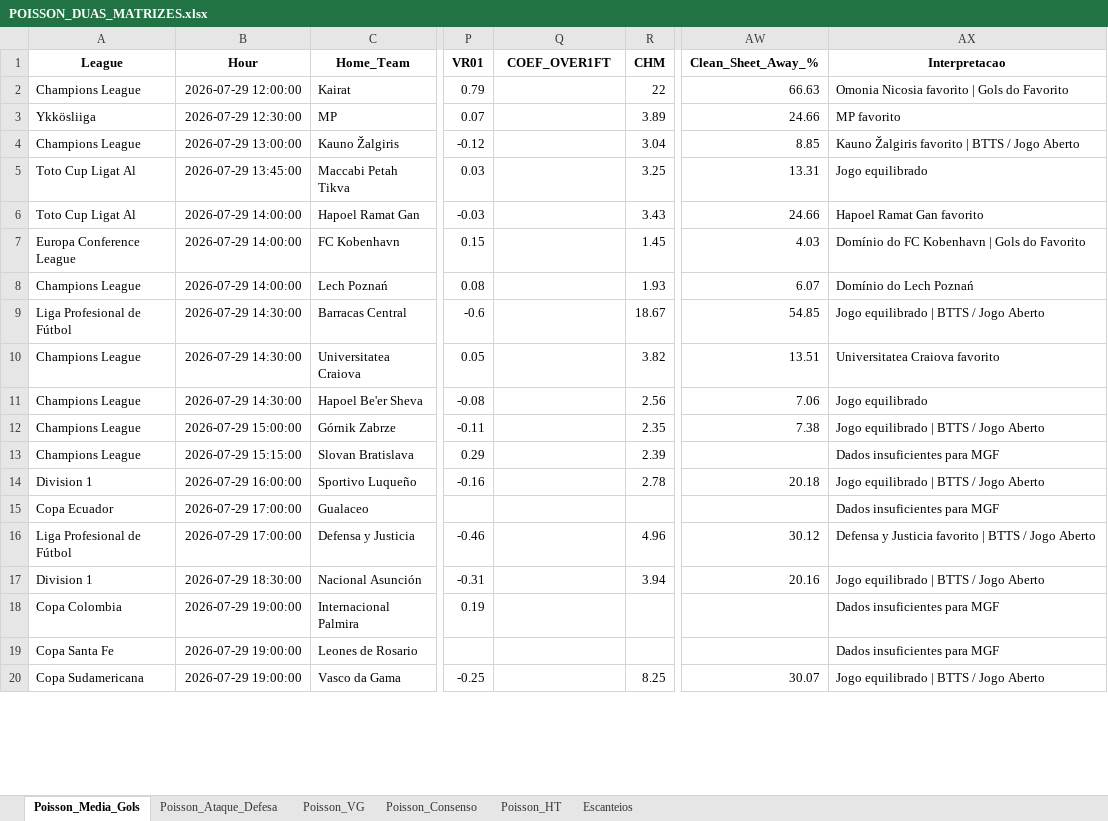
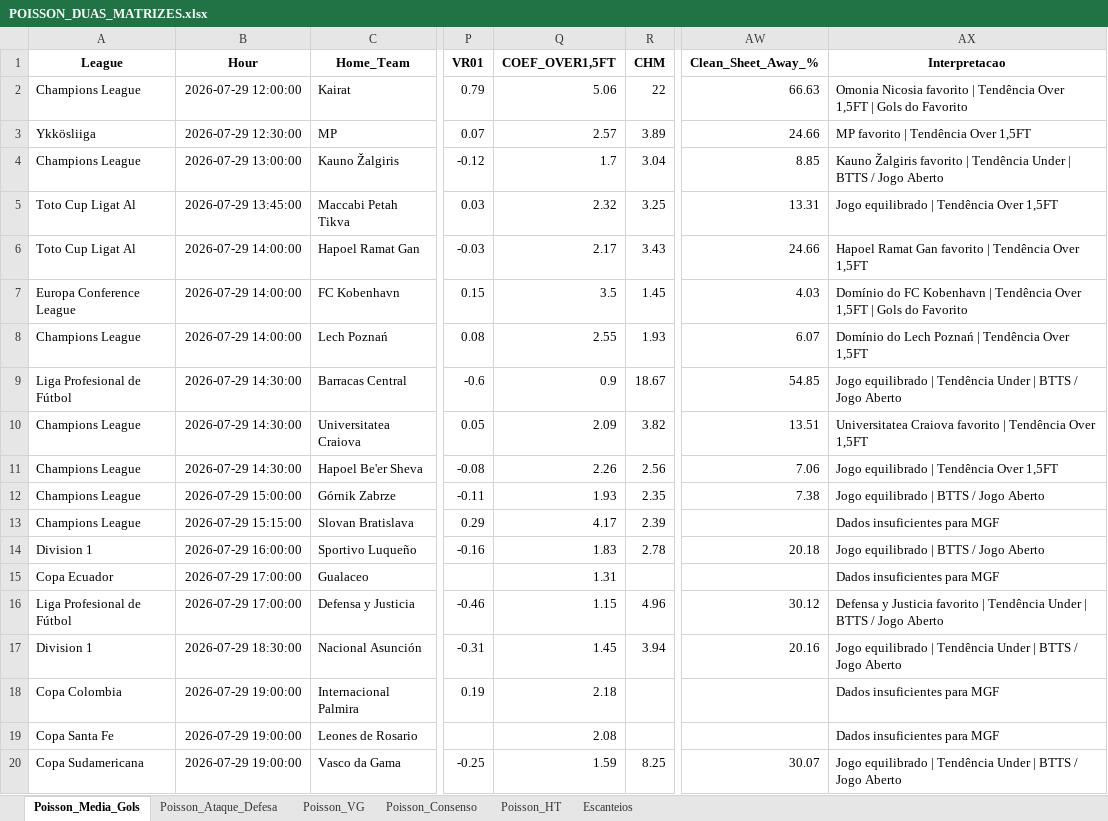
Before and after one commit to AndersonSS91-DEV/Skynet-V18, an Excel workbook: data/POISSON_DUAS_MATRIZES.xlsx, sheet Poisson_Media_Gols, drawn as a sheet; only a part is shown, gaps mark what is left out; values as stored, in another font and other column widths than the file's, no borders; the diff covers the shown part only; the diff names each change by its address in the sheet, - before the commit and + after, or states it on an @@ line.

```diff
--- a/data/POISSON_DUAS_MATRIZES.xlsx (sheet Poisson_Media_Gols)
+++ b/data/POISSON_DUAS_MATRIZES.xlsx (sheet Poisson_Media_Gols)
-Q1: COEF_OVER1FT
+Q1: COEF_OVER1,5FT
-Q2 (COEF_OVER1,5FT): (empty)
+Q2 (COEF_OVER1,5FT): 5.06
-AX2 (Interpretacao): …favorito | Gols do…
+AX2 (Interpretacao): …favorito | Tendência Over 1,5FT | Gols do…
-Q3 (COEF_OVER1,5FT): (empty)
+Q3 (COEF_OVER1,5FT): 2.57
-AX3 (Interpretacao): MP favorito
+AX3 (Interpretacao): MP favorito | Tendência Over 1,5FT
-Q4 (COEF_OVER1,5FT): (empty)
+Q4 (COEF_OVER1,5FT): 1.7
-AX4 (Interpretacao): …favorito | BTTS /…
+AX4 (Interpretacao): …favorito | Tendência Under | BTTS /…
-Q5 (COEF_OVER1,5FT): (empty)
+Q5 (COEF_OVER1,5FT): 2.32
-AX5 (Interpretacao): Jogo equilibrado
+AX5 (Interpretacao): Jogo equilibrado | Tendência Over 1,5FT
-Q6 (COEF_OVER1,5FT): (empty)
+Q6 (COEF_OVER1,5FT): 2.17
-AX6 (Interpretacao): Hapoel Ramat Gan favorito
+AX6 (Interpretacao): Hapoel Ramat Gan favorito | Tendência Over 1,5FT
-Q7 (COEF_OVER1,5FT): (empty)
+Q7 (COEF_OVER1,5FT): 3.5
-AX7 (Interpretacao): …Kobenhavn | Gols do…
+AX7 (Interpretacao): …Kobenhavn | Tendência Over 1,5FT | Gols do…
-Q8 (COEF_OVER1,5FT): (empty)
+Q8 (COEF_OVER1,5FT): 2.55
-AX8 (Interpretacao): Domínio do Lech Poznań
+AX8 (Interpretacao): Domínio do Lech Poznań | Tendência Over 1,5FT
-Q9 (COEF_OVER1,5FT): (empty)
+Q9 (COEF_OVER1,5FT): 0.9
-AX9 (Interpretacao): …equilibrado | BTTS /…
+AX9 (Interpretacao): …equilibrado | Tendência Under | BTTS /…
-Q10 (COEF_OVER1,5FT): (empty)
+Q10 (COEF_OVER1,5FT): 2.09
-AX10 (Interpretacao): Universitatea Craiova favorito
+AX10 (Interpretacao): Universitatea Craiova favorito | Tendência Over 1,5FT
-Q11 (COEF_OVER1,5FT): (empty)
+Q11 (COEF_OVER1,5FT): 2.26
-AX11 (Interpretacao): Jogo equilibrado
+AX11 (Interpretacao): Jogo equilibrado | Tendência Over 1,5FT
-Q12 (COEF_OVER1,5FT): (empty)
+Q12 (COEF_OVER1,5FT): 1.93
-Q13 (COEF_OVER1,5FT): (empty)
+Q13 (COEF_OVER1,5FT): 4.17
-Q14 (COEF_OVER1,5FT): (empty)
+Q14 (COEF_OVER1,5FT): 1.83
-Q15 (COEF_OVER1,5FT): (empty)
+Q15 (COEF_OVER1,5FT): 1.31
-Q16 (COEF_OVER1,5FT): (empty)
+Q16 (COEF_OVER1,5FT): 1.15
-AX16 (Interpretacao): …favorito | BTTS /…
+AX16 (Interpretacao): …favorito | Tendência Under | BTTS /…
-Q17 (COEF_OVER1,5FT): (empty)
+Q17 (COEF_OVER1,5FT): 1.45
-AX17 (Interpretacao): …equilibrado | BTTS /…
+AX17 (Interpretacao): …equilibrado | Tendência Under | BTTS /…
-Q18 (COEF_OVER1,5FT): (empty)
+Q18 (COEF_OVER1,5FT): 2.18
-Q19 (COEF_OVER1,5FT): (empty)
+Q19 (COEF_OVER1,5FT): 2.08
-Q20 (COEF_OVER1,5FT): (empty)
+Q20 (COEF_OVER1,5FT): 1.59
-AX20 (Interpretacao): …equilibrado | BTTS /…
+AX20 (Interpretacao): …equilibrado | Tendência Under | BTTS /…
```
Also changed, not shown: 25 edited cells elsewhere in this sheet, sheet Poisson_VG, sheet Poisson_Ataque_Defesa, sheet Poisson_HT, sheet Poisson_Consenso, sheet Escanteios.
